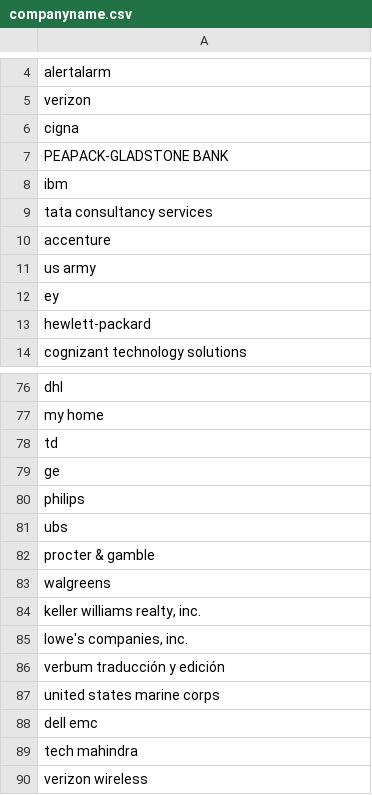
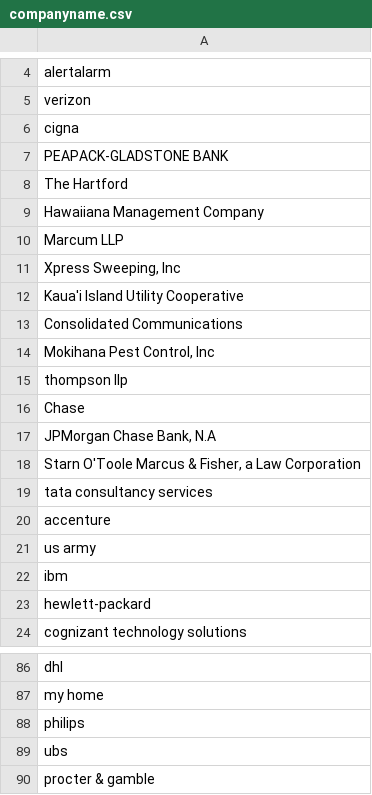
Before and after one commit to m-elyoubi/dev-features-extraction-from-invoice-project-project, a CSV file: companyname.csv, drawn as a sheet; only a part is shown, gaps mark what is left out; the shorter side is filled out with more unchanged rows.

```diff
--- a/companyname.csv
+++ b/companyname.csv
@@ -7,3 +7,13 @@ cigna
 PEAPACK-GLADSTONE BANK
-ibm
+The Hartford
+Hawaiiana Management Company
+Marcum LLP
+"Xpress Sweeping, Inc"
+Kaua'i Island Utility Cooperative
+Consolidated Communications
+"Mokihana Pest Control, Inc"
+thompson llp
+Chase
+"JPMorgan Chase Bank, N.A"
+"Starn O'Toole Marcus & Fisher, a Law Corporation"
 tata consultancy services
@@ -11,3 +21,3 @@ accenture
 us army
-ey
+ibm
 hewlett-packard
@@ -77,4 +87,2 @@ dhl
 my home
-td
-ge
 philips
```
Also changed, not shown: 2 other files.
